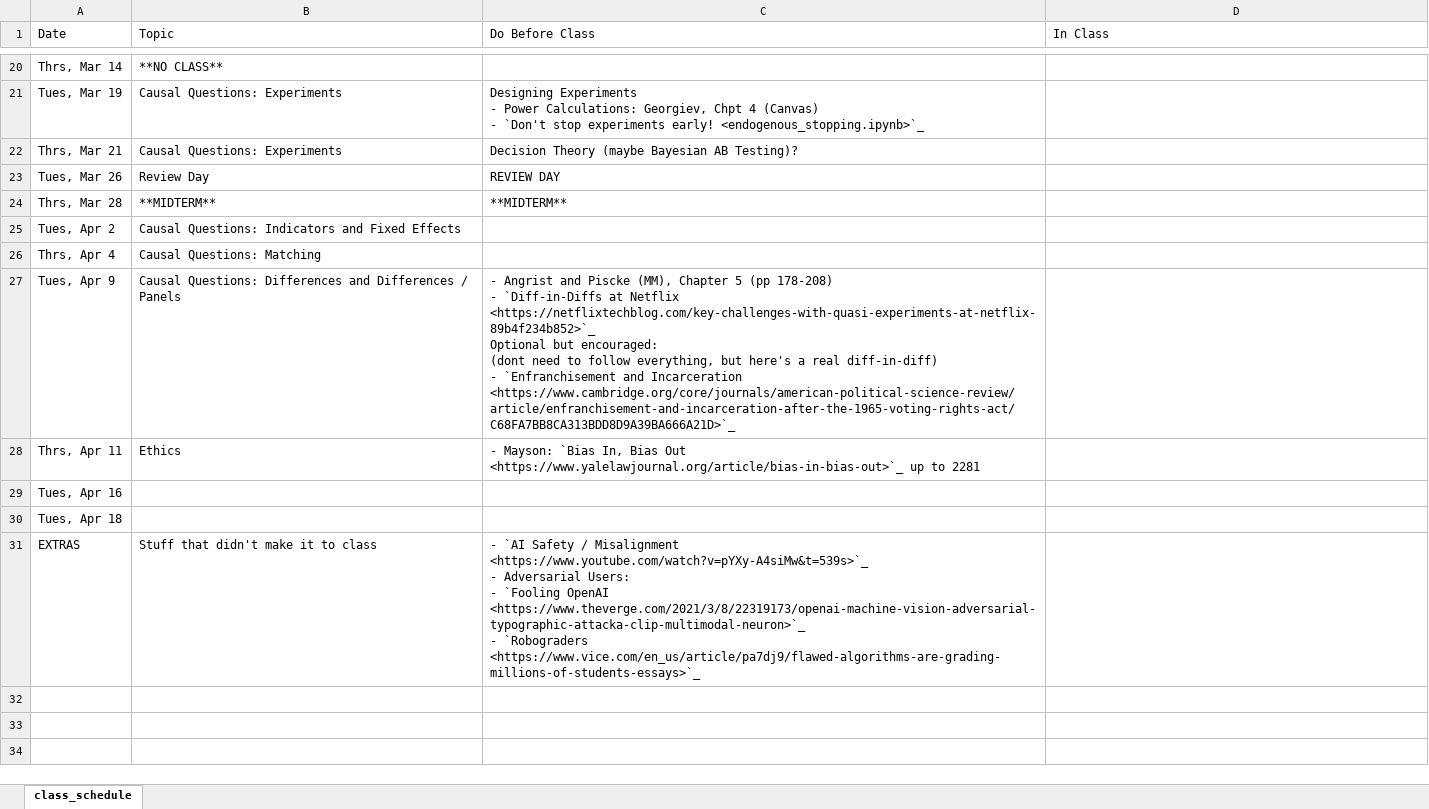
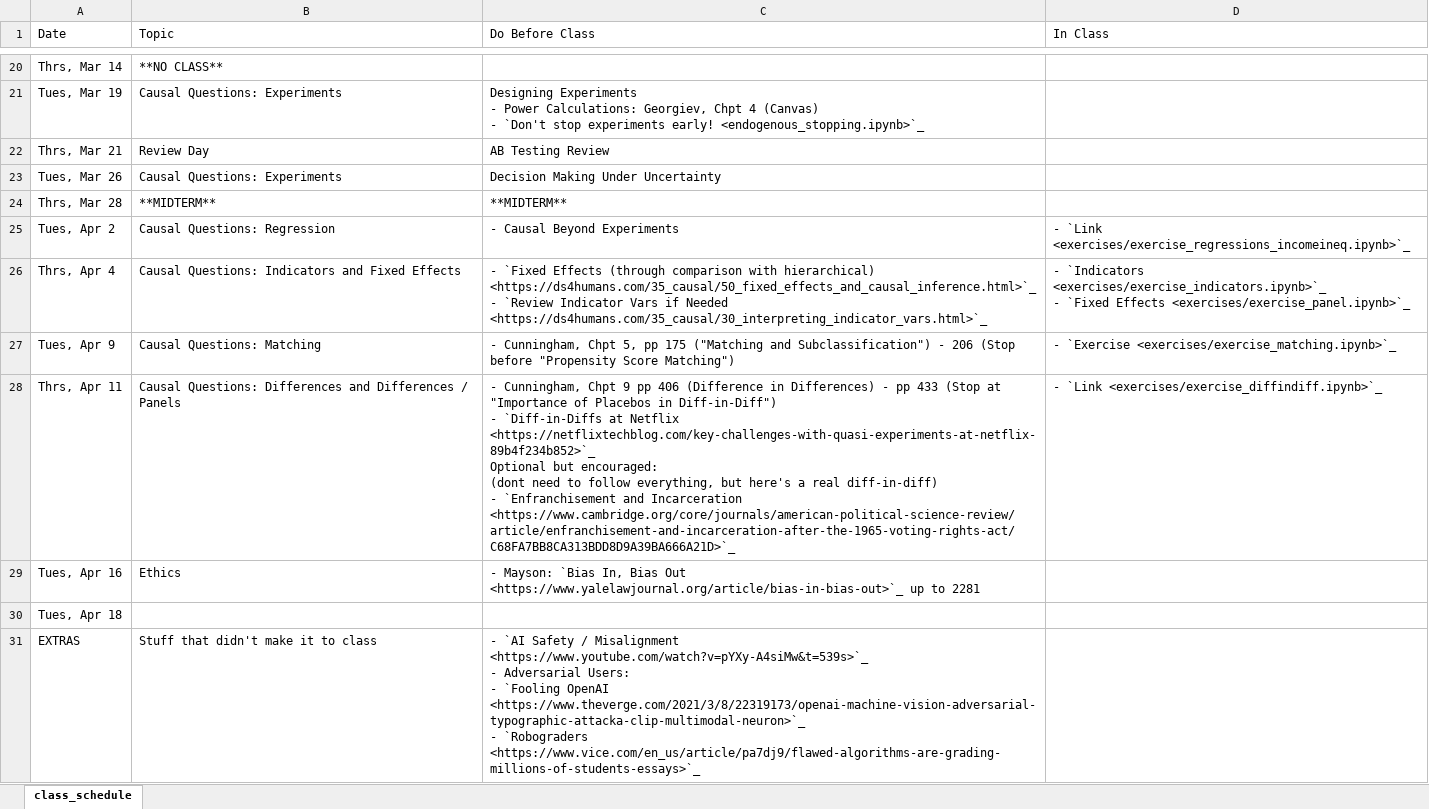
Before and after one commit to nickeubank/unifyingdatascience, an Excel workbook: source/class_schedule_xlsx.xlsx, sheet class_schedule, drawn as a sheet; only a part is shown, gaps mark what is left out; values as stored, in another font and other column widths than the file's, no borders; ↵ is a line break in a cell; the diff names each change by its address in the sheet, - before the commit and + after, or states it on an @@ line.

Commit message:
update schedule

```diff
--- a/source/class_schedule_xlsx.xlsx (sheet class_schedule)
+++ b/source/class_schedule_xlsx.xlsx (sheet class_schedule)
-B22 (Topic): Causal Questions: Experiments
+B22 (Topic): Review Day
-C22 (Do Before Class): Decision Theory (maybe Bayesian AB Testing)?
+C22 (Do Before Class): AB Testing Review
-B23 (Topic): Review Day
+B23 (Topic): Causal Questions: Experiments
-C23 (Do Before Class): REVIEW DAY
+C23 (Do Before Class): Decision Making Under Uncertainty
-B25 (Topic): Causal Questions: Indicators and Fixed Effects
+B25 (Topic): Causal Questions: Regression
-C25 (Do Before Class): (empty)
+C25 (Do Before Class): - Causal Beyond Experiments
-D25 (In Class): (empty)
+D25 (In Class): - `Link <exercises/exercise_regressions_incomeineq.ipynb>`_
-B26 (Topic): Causal Questions: Matching
+B26 (Topic): Causal Questions: Indicators and Fixed Effects
-C26 (Do Before Class): (empty)
+C26 (Do Before Class): - `Fixed Effects (through comparison with hierarchical) <https://ds4humans.com/35_causal/50_fixed_effects_and_causal_inference.html>`_ ↵ - `Review Indicator Vars if Needed <https://ds4humans.com/35_causal/30_interpreting_indicator_vars.html>`_
-D26 (In Class): (empty)
+D26 (In Class): - `Indicators <exercises/exercise_indicators.ipynb>`_ ↵ - `Fixed Effects <exercises/exercise_panel.ipynb>`_
-B27 (Topic): Causal Questions: Differences and Differences / Panels
+B27 (Topic): Causal Questions: Matching
-C27 (Do Before Class): - Angrist and Piscke (MM), Chapter 5 (pp 178-208) ↵ - `Diff-in-Diffs at Netflix <https://netflixtechblog.com/key-challenges-with-quasi-experiments-at-netflix-89b4f234b852>`_ ↵ Optional but encouraged: ↵ (dont need to follow everything, but here's a real diff-in-diff) ↵ - `Enfranchisement and Incarceration <https://www.cambridge.org/core/journals/american-political-science-review/article/enfranchisement-and-incarceration-after-the-1965-voting-rights-act/C68FA7BB8CA313BDD8D9A39BA666A21D>`_
+C27 (Do Before Class): - Cunningham, Chpt 5, pp 175 ("Matching and Subclassification") - 206 (Stop before "Propensity Score Matching")
-D27 (In Class): (empty)
+D27 (In Class): - `Exercise <exercises/exercise_matching.ipynb>`_
-B28 (Topic): Ethics
+B28 (Topic): Causal Questions: Differences and Differences / Panels
-C28 (Do Before Class): - Mayson: `Bias In, Bias Out <https://www.yalelawjournal.org/article/bias-in-bias-out>`_ up to 2281
+C28 (Do Before Class): - Cunningham, Chpt 9 pp 406 (Difference in Differences) - pp 433 (Stop at "Importance of Placebos in Diff-in-Diff") ↵ - `Diff-in-Diffs at Netflix <https://netflixtechblog.com/key-challenges-with-quasi-experiments-at-netflix-89b4f234b852>`_ ↵ Optional but encouraged: ↵ (dont need to follow everything, but here's a real diff-in-diff) ↵ - `Enfranchisement and Incarceration <https://www.cambridge.org/core/journals/american-political-science-review/article/enfranchisement-and-incarceration-after-the-1965-voting-rights-act/C68FA7BB8CA313BDD8D9A39BA666A21D>`_
-D28 (In Class): (empty)
+D28 (In Class): - `Link <exercises/exercise_diffindiff.ipynb>`_
-B29 (Topic): (empty)
+B29 (Topic): Ethics
-C29 (Do Before Class): (empty)
+C29 (Do Before Class): - Mayson: `Bias In, Bias Out <https://www.yalelawjournal.org/article/bias-in-bias-out>`_ up to 2281
```
Also changed, not shown: 5 other files.
